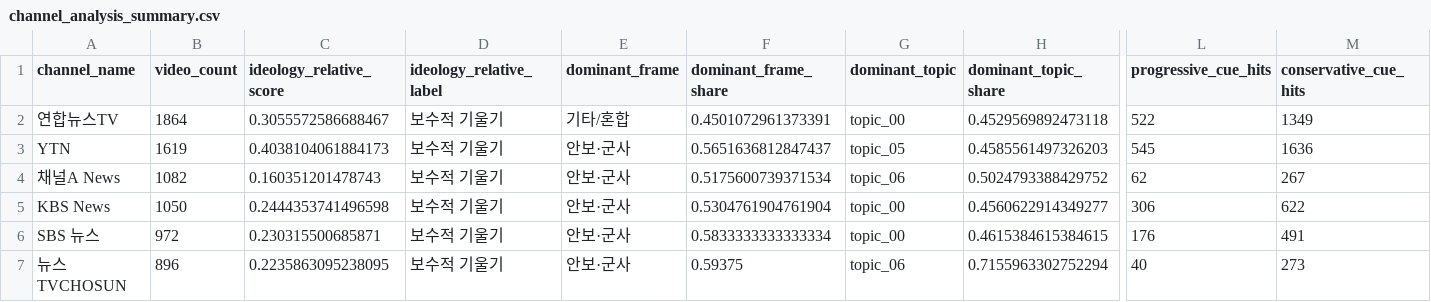
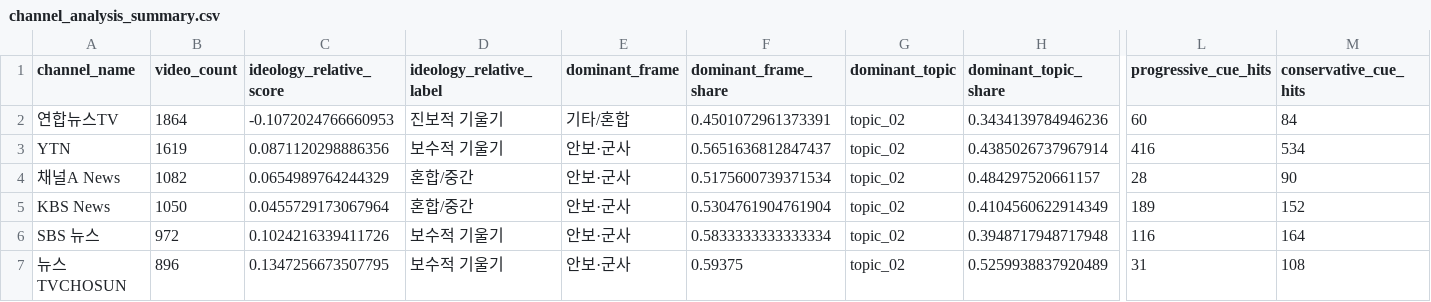
Before and after one commit to peumuoe/Grad-youtube-dashboard, a CSV file: outputs/tables/channel_analysis_summary.csv, drawn as a sheet; only a part is shown, gaps mark what is left out; the diff covers the shown part only; the diff names each change by its address in the sheet, - before the commit and + after, or states it on an @@ line.

```diff
--- a/outputs/tables/channel_analysis_summary.csv
+++ b/outputs/tables/channel_analysis_summary.csv
-C2 (ideology_relative_score): 0.3055572586688467
+C2 (ideology_relative_score): -0.1072024766660953
-D2 (ideology_relative_label): 보수적 기울기
+D2 (ideology_relative_label): 진보적 기울기
-G2 (dominant_topic): topic_00
+G2 (dominant_topic): topic_02
-H2 (dominant_topic_share): 0.4529569892473118
+H2 (dominant_topic_share): 0.3434139784946236
-L2 (progressive_cue_hits): 522
+L2 (progressive_cue_hits): 60
-M2 (conservative_cue_hits): 1349
+M2 (conservative_cue_hits): 84
-C3 (ideology_relative_score): 0.4038104061884173
+C3 (ideology_relative_score): 0.0871120298886356
-G3 (dominant_topic): topic_05
+G3 (dominant_topic): topic_02
-H3 (dominant_topic_share): 0.4585561497326203
+H3 (dominant_topic_share): 0.4385026737967914
-L3 (progressive_cue_hits): 545
+L3 (progressive_cue_hits): 416
-M3 (conservative_cue_hits): 1636
+M3 (conservative_cue_hits): 534
-C4 (ideology_relative_score): 0.160351201478743
+C4 (ideology_relative_score): 0.0654989764244329
-D4:D5 (ideology_relative_label): 보수적 기울기
+D4:D5 (ideology_relative_label): 혼합/중간
-G4 (dominant_topic): topic_06
+G4 (dominant_topic): topic_02
-H4 (dominant_topic_share): 0.5024793388429752
+H4 (dominant_topic_share): 0.484297520661157
-L4 (progressive_cue_hits): 62
+L4 (progressive_cue_hits): 28
-M4 (conservative_cue_hits): 267
+M4 (conservative_cue_hits): 90
-C5 (ideology_relative_score): 0.2444353741496598
+C5 (ideology_relative_score): 0.0455729173067964
-G5:G6 (dominant_topic): topic_00
+G5:G6 (dominant_topic): topic_02
-H5 (dominant_topic_share): 0.4560622914349277
+H5 (dominant_topic_share): 0.4104560622914349
-L5 (progressive_cue_hits): 306
+L5 (progressive_cue_hits): 189
-M5 (conservative_cue_hits): 622
+M5 (conservative_cue_hits): 152
-C6 (ideology_relative_score): 0.230315500685871
+C6 (ideology_relative_score): 0.1024216339411726
-H6 (dominant_topic_share): 0.4615384615384615
+H6 (dominant_topic_share): 0.3948717948717948
-L6 (progressive_cue_hits): 176
+L6 (progressive_cue_hits): 116
-M6 (conservative_cue_hits): 491
+M6 (conservative_cue_hits): 164
-C7 (ideology_relative_score): 0.2235863095238095
+C7 (ideology_relative_score): 0.1347256673507795
-G7 (dominant_topic): topic_06
+G7 (dominant_topic): topic_02
-H7 (dominant_topic_share): 0.7155963302752294
+H7 (dominant_topic_share): 0.5259938837920489
-L7 (progressive_cue_hits): 40
+L7 (progressive_cue_hits): 31
-M7 (conservative_cue_hits): 273
+M7 (conservative_cue_hits): 108
```
Also changed, not shown: 34 edited cells elsewhere in this file, outputs/tables/topic_summary.csv, outputs/tables/topic_summary_script.csv, 2 other files.
